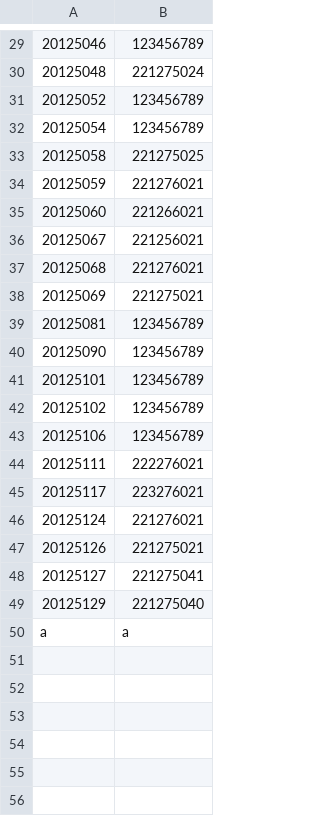
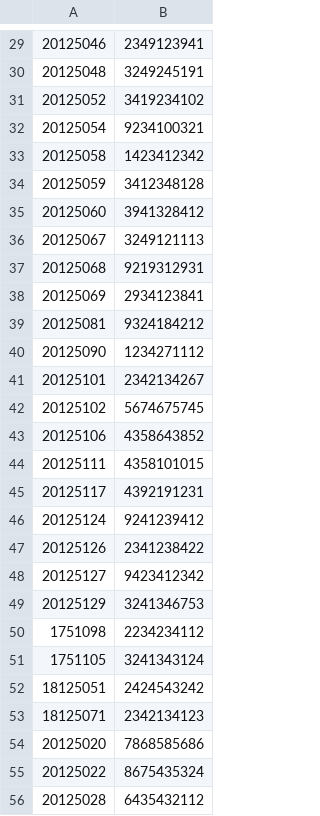
Before and after one commit to triminh12042002/CS162_projects, a CSV file: FinalProject/FinalProject/studentLoginData.csv, drawn as a sheet; only a part is shown, gaps mark what is left out; the diff covers the shown part only.

```diff
--- a/FinalProject/FinalProject/studentLoginData.csv
+++ b/FinalProject/FinalProject/studentLoginData.csv
@@ -29,22 +29,28 @@
-20125046,123456789
-20125048,221275024
-20125052,123456789
-20125054,123456789
-20125058,221275025
-20125059,221276021
-20125060,221266021
-20125067,221256021
-20125068,221276021
-20125069,221275021
-20125081,123456789
-20125090,123456789
-20125101,123456789
-20125102,123456789
-20125106,123456789
-20125111,222276021
-20125117,223276021
-20125124,221276021
-20125126,221275021
-20125127,221275041
-20125129,221275040
-a,a
+20125046,2349123941
+20125048,3249245191
+20125052,3419234102
+20125054,9234100321
+20125058,1423412342
+20125059,3412348128
+20125060,3941328412
+20125067,3249121113
+20125068,9219312931
+20125069,2934123841
+20125081,9324184212
+20125090,1234271112
+20125101,2342134267
+20125102,5674675745
+20125106,4358643852
+20125111,4358101015
+20125117,4392191231
+20125124,9241239412
+20125126,2341238422
+20125127,9423412342
+20125129,3241346753
+1751098,2234234112
+1751105,3241343124
+18125051,2424543242
+18125071,2342134123
+20125020,7868585686
+20125022,8675435324
+20125028,6435432112
```
Also changed, not shown: 45 added rows and 28 edited cells elsewhere in this file, FinalProject/FinalProject/ScoreBoardGeneral Physics I12020-2021.csv, FinalProject/FinalProject/Student20CTT12020-2021.csv, 13 other files.
